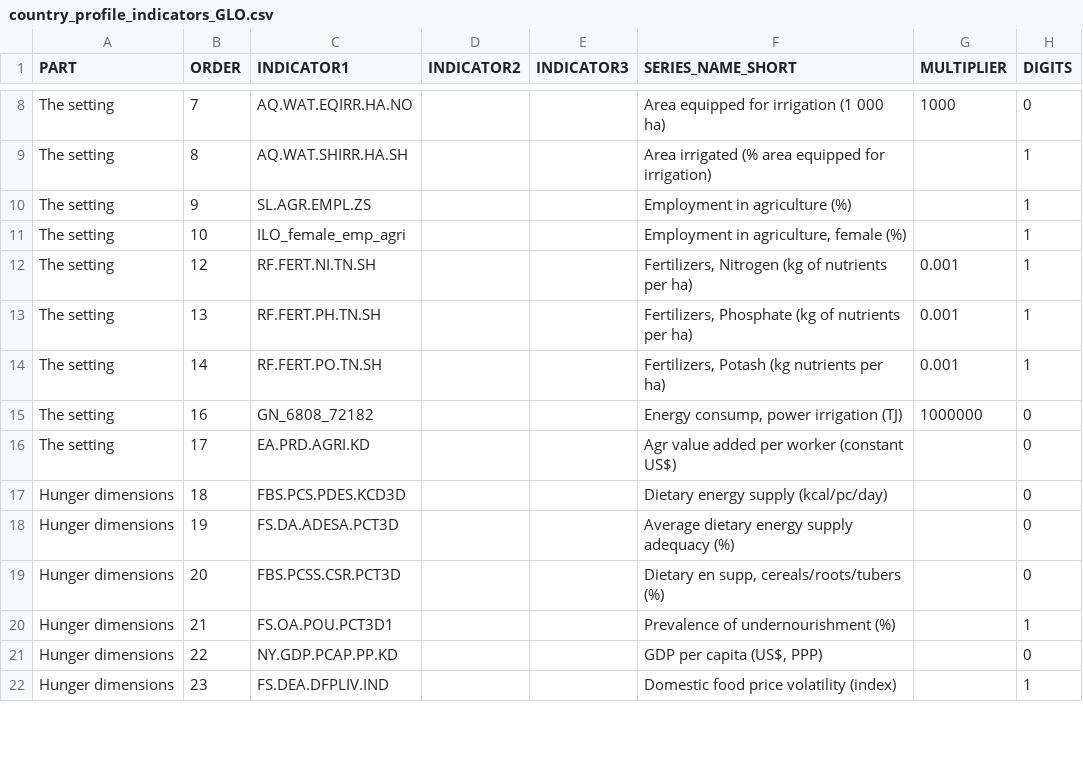
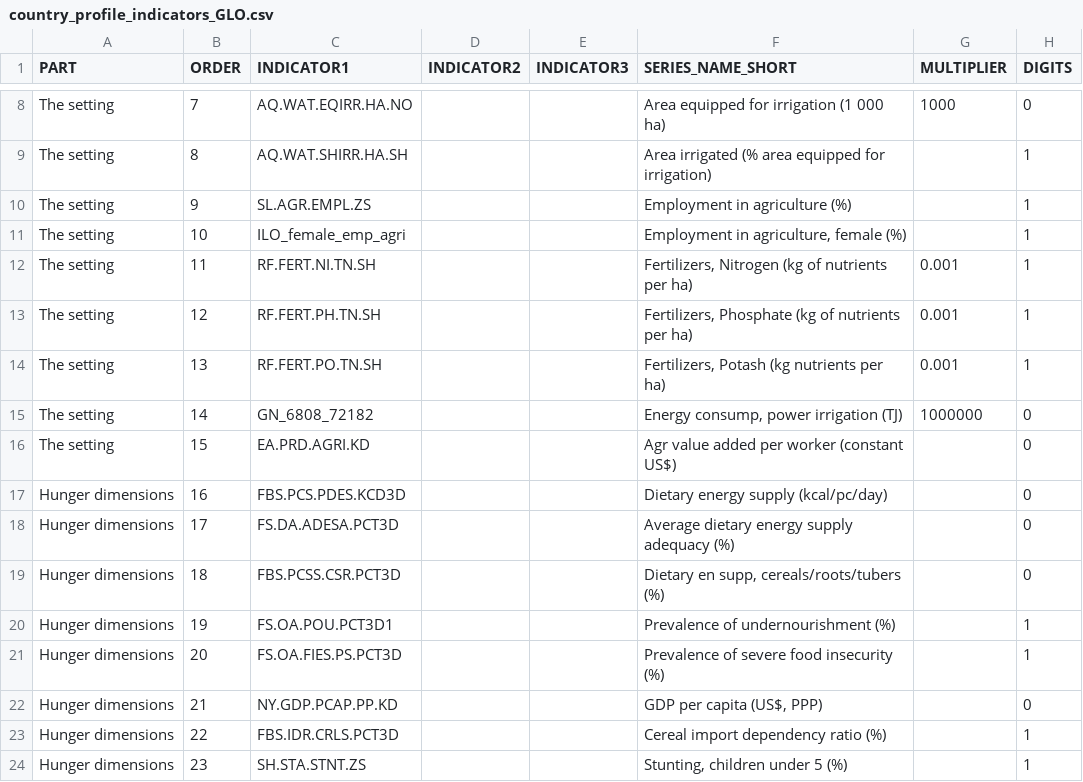
Before and after one commit to UNFAOstatistics/pocketbook, a CSV file: input/data/country_profile_indicators_GLO.csv, drawn as a sheet; only a part is shown, gaps mark what is left out; the diff covers the shown part only.

```diff
--- a/input/data/country_profile_indicators_GLO.csv
+++ b/input/data/country_profile_indicators_GLO.csv
@@ -11,12 +11,14 @@ The setting,9,SL.AGR.EMPL.ZS,,,Employment in agriculture (%),,1
 The setting,10,ILO_female_emp_agri,,,"Employment in agriculture, female (%)",,1
-The setting,12,RF.FERT.NI.TN.SH,,,"Fertilizers, Nitrogen (kg of nutrients per ha)",0.001,1
-The setting,13,RF.FERT.PH.TN.SH,,,"Fertilizers, Phosphate (kg of nutrients per ha)",0.001,1
-The setting,14,RF.FERT.PO.TN.SH,,,"Fertilizers, Potash (kg nutrients per ha)",0.001,1
-The setting,16,GN_6808_72182,,,"Energy consump, power irrigation (TJ)",1000000,0
-The setting,17,EA.PRD.AGRI.KD,,,Agr value added per worker (constant US$),,0
-Hunger dimensions,18,FBS.PCS.PDES.KCD3D,,,Dietary energy supply (kcal/pc/day),,0
-Hunger dimensions,19,FS.DA.ADESA.PCT3D,,,Average dietary energy supply adequacy (%),,0
-Hunger dimensions,20,FBS.PCSS.CSR.PCT3D,,,"Dietary en supp, cereals/roots/tubers (%)",,0
-Hunger dimensions,21,FS.OA.POU.PCT3D1,,,Prevalence of undernourishment (%),,1
-Hunger dimensions,22,NY.GDP.PCAP.PP.KD,,,"GDP per capita (US$, PPP)",,0
-Hunger dimensions,23,FS.DEA.DFPLIV.IND,,,Domestic food price volatility (index),,1
+The setting,11,RF.FERT.NI.TN.SH,,,"Fertilizers, Nitrogen (kg of nutrients per ha)",0.001,1
+The setting,12,RF.FERT.PH.TN.SH,,,"Fertilizers, Phosphate (kg of nutrients per ha)",0.001,1
+The setting,13,RF.FERT.PO.TN.SH,,,"Fertilizers, Potash (kg nutrients per ha)",0.001,1
+The setting,14,GN_6808_72182,,,"Energy consump, power irrigation (TJ)",1000000,0
+The setting,15,EA.PRD.AGRI.KD,,,Agr value added per worker (constant US$),,0
+Hunger dimensions,16,FBS.PCS.PDES.KCD3D,,,Dietary energy supply (kcal/pc/day),,0
+Hunger dimensions,17,FS.DA.ADESA.PCT3D,,,Average dietary energy supply adequacy (%),,0
+Hunger dimensions,18,FBS.PCSS.CSR.PCT3D,,,"Dietary en supp, cereals/roots/tubers (%)",,0
+Hunger dimensions,19,FS.OA.POU.PCT3D1,,,Prevalence of undernourishment (%),,1
+Hunger dimensions,20,FS.OA.FIES.PS.PCT3D,,,Prevalence of severe food insecurity (%),,1
+Hunger dimensions,21,NY.GDP.PCAP.PP.KD,,,"GDP per capita (US$, PPP)",,0
+Hunger dimensions,22,FBS.IDR.CRLS.PCT3D,,,Cereal import dependency ratio (%),,1
+Hunger dimensions,23,SH.STA.STNT.ZS,,,"Stunting, children under 5 (%)",,1
```
Also changed, not shown: 1 added row, 2 removed rows and 69 edited cells elsewhere in this file, input/data/country_profile_indicators_RAF.csv, input/data/country_profile_indicators_RAP.csv, 3 other files.
